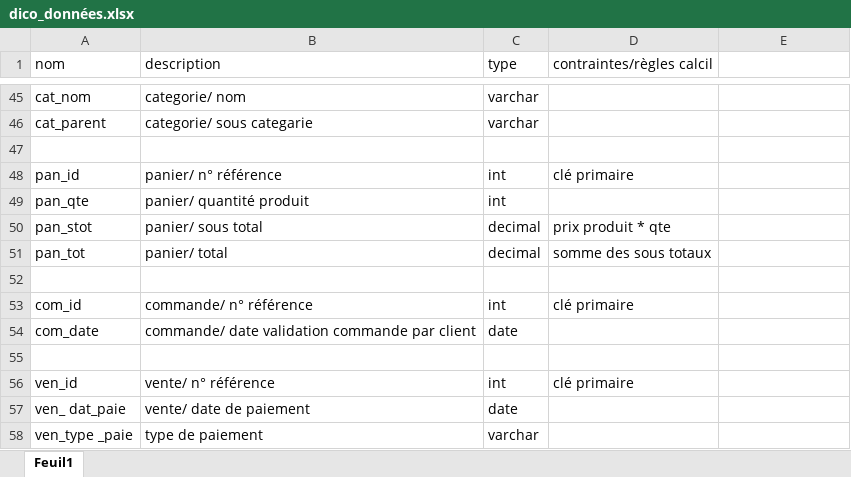
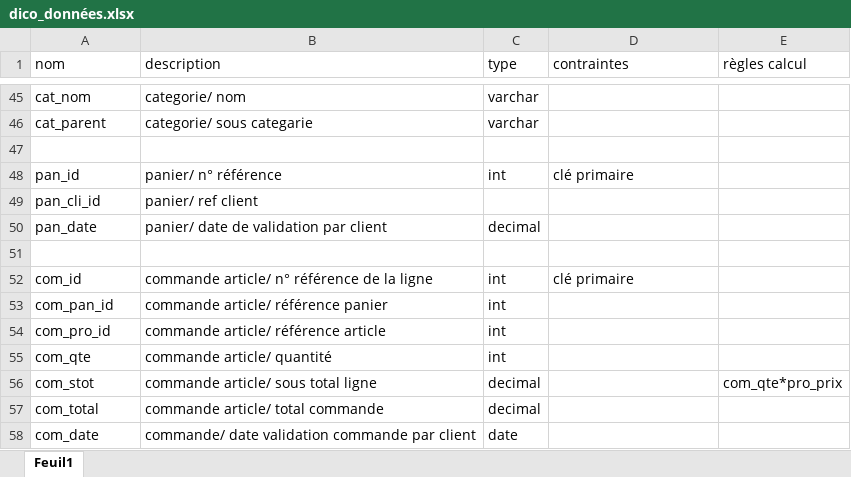
Before and after one commit to Hchampagne/filerouge, an Excel workbook: dico_données.xlsx, sheet Feuil1, drawn as a sheet; only a part is shown, gaps mark what is left out; values as stored, in another font and other column widths than the file's, no borders; removed rows and columns are numbered as before the commit, all else as after; the diff names each change by its address in the sheet, - before the commit and + after, or states it on an @@ line.

```diff
--- a/dico_données.xlsx (sheet Feuil1)
+++ b/dico_données.xlsx (sheet Feuil1)
-D1: contraintes/règles calcil
+D1: contraintes
-E1: (empty)
+E1: règles calcul
-row 49: pan_qte | panier/ quantité produit | int
-row 50: pan_stot | panier/ sous total | decimal | prix produit * qte
-row 51: pan_tot | panier/ total | decimal | somme des sous totaux
+row 49: pan_cli_id | panier/ ref client
+row 50: pan_date | panier/ date de validation par client | decimal
-B52 (description): commande/ n° référence
+B52 (description): commande article/ n° référence de la ligne
+row 53: com_pan_id | commande article/ référence panier | int
+row 54: com_pro_id | commande article/ référence article | int
+row 55: com_qte | commande article/ quantité | int
+row 56: com_stot | commande article/ sous total ligne | decimal |  | com_qte*pro_prix
+row 57: com_total | commande article/ total commande | decimal
-row 55: (empty)
-row 56: ven_id | vente/ n° référence | int | clé primaire
-row 57: ven_ dat_paie | vente/ date de paiement | date
-row 58: ven_type _paie | type de paiement | varchar
```
Also changed, not shown: 2 other files.
